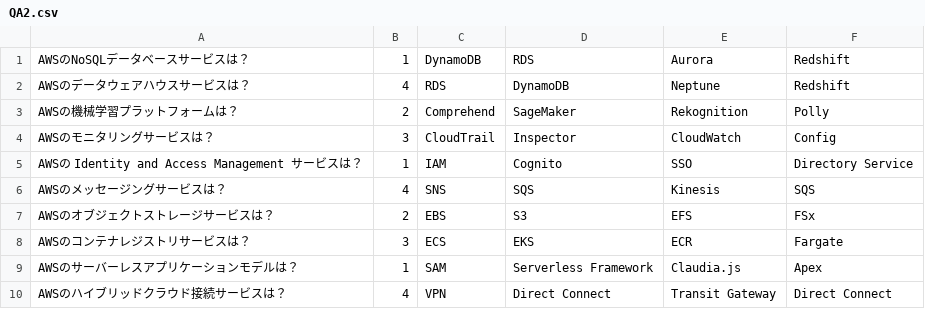
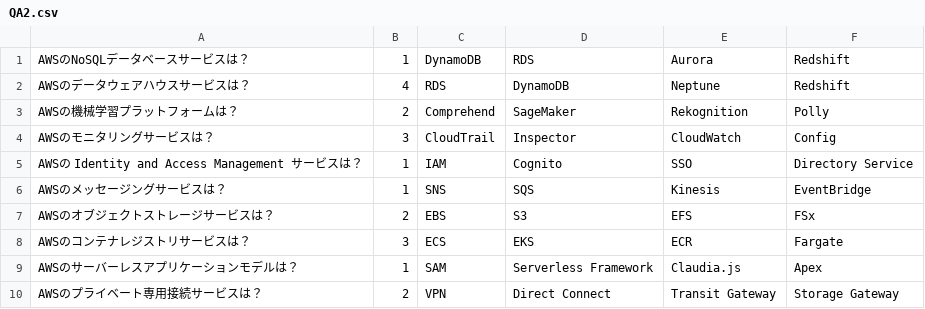
Before and after one commit to RK-0730/Quize, a CSV file: QA2.csv, drawn as a sheet.

```diff
--- a/QA2.csv
+++ b/QA2.csv
@@ -5,3 +5,3 @@ AWSのモニタリングサービスは？,3,CloudTrail,Inspector,CloudWatch,Con
 AWSの Identity and Access Management サービスは？,1,IAM,Cognito,SSO,Directory Service
-AWSのメッセージングサービスは？,4,SNS,SQS,Kinesis,SQS
+AWSのメッセージングサービスは？,1,SNS,SQS,Kinesis,EventBridge
 AWSのオブジェクトストレージサービスは？,2,EBS,S3,EFS,FSx
@@ -9,2 +9,2 @@ AWSのコンテナレジストリサービスは？,3,ECS,EKS,ECR,Fargate
 AWSのサーバーレスアプリケーションモデルは？,1,SAM,Serverless Framework,Claudia.js,Apex
-AWSのハイブリッドクラウド接続サービスは？,4,VPN,Direct Connect,Transit Gateway,Direct Connect
+AWSのプライベート専用接続サービスは？,2,VPN,Direct Connect,Transit Gateway,Storage Gateway
```
Also changed, not shown: QA1.csv, QA3.csv, 1 other file.
